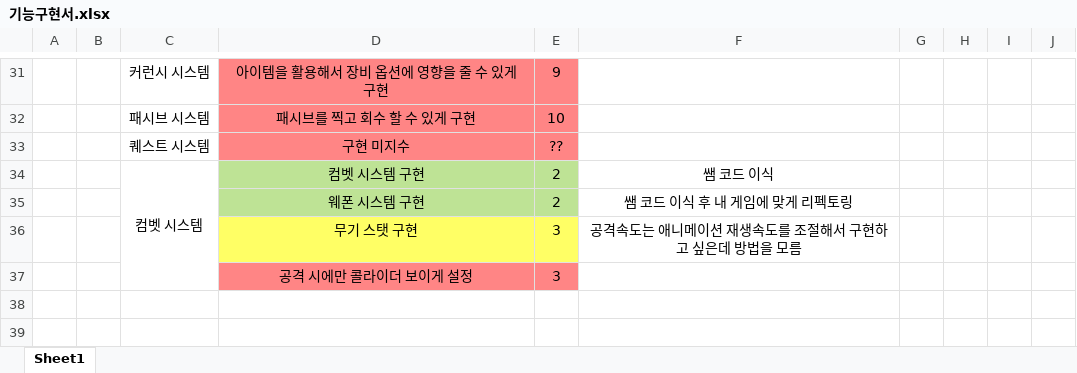
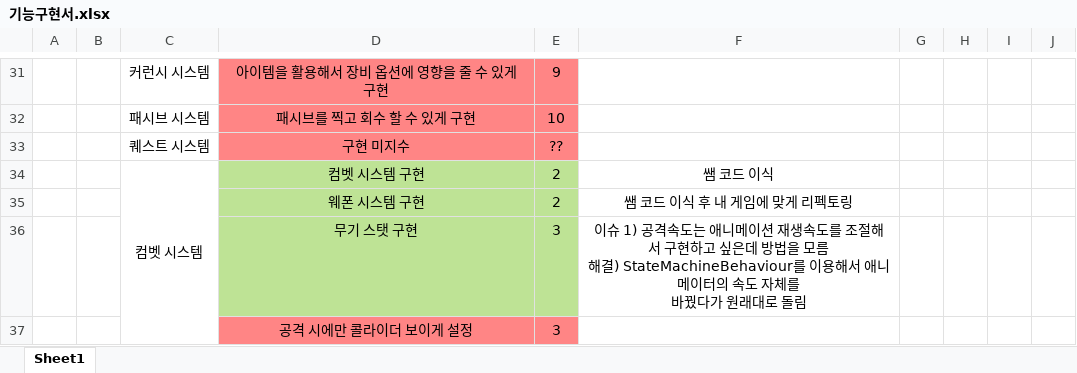
Before and after one commit to kjh7568/3D_Project, an Excel workbook: 기능구현서.xlsx, sheet Sheet1, drawn as a sheet; only a part is shown, gaps mark what is left out; values as stored, in another font and other column widths than the file's, no borders; ↵ is a line break in a cell; the diff names each change by its address in the sheet, - before the commit and + after, or states it on an @@ line.

Commit message:
Attack speed controll
무기 공격 속도에 따라 애니메이션 속도를 바꿔줌

```diff
--- a/기능구현서.xlsx (sheet Sheet1)
+++ b/기능구현서.xlsx (sheet Sheet1)
-D36:E36 fill: #FFFF65
+D36:E36 fill: #BEE395
-F36: 공격속도는 애니메이션 재생속도를 조절해서 구현하고 싶은데 방법을 모름
+F36: 이슈 1) 공격속도는 애니메이션 재생속도를 조절해서 구현하고 싶은데 방법을 모름 ↵ 해결) StateMachineBehaviour를 이용해서 애니메이터의 속도 자체를 ↵ 바꿨다가 원래대로 돌림
```
Also changed, not shown: 6 other files.
